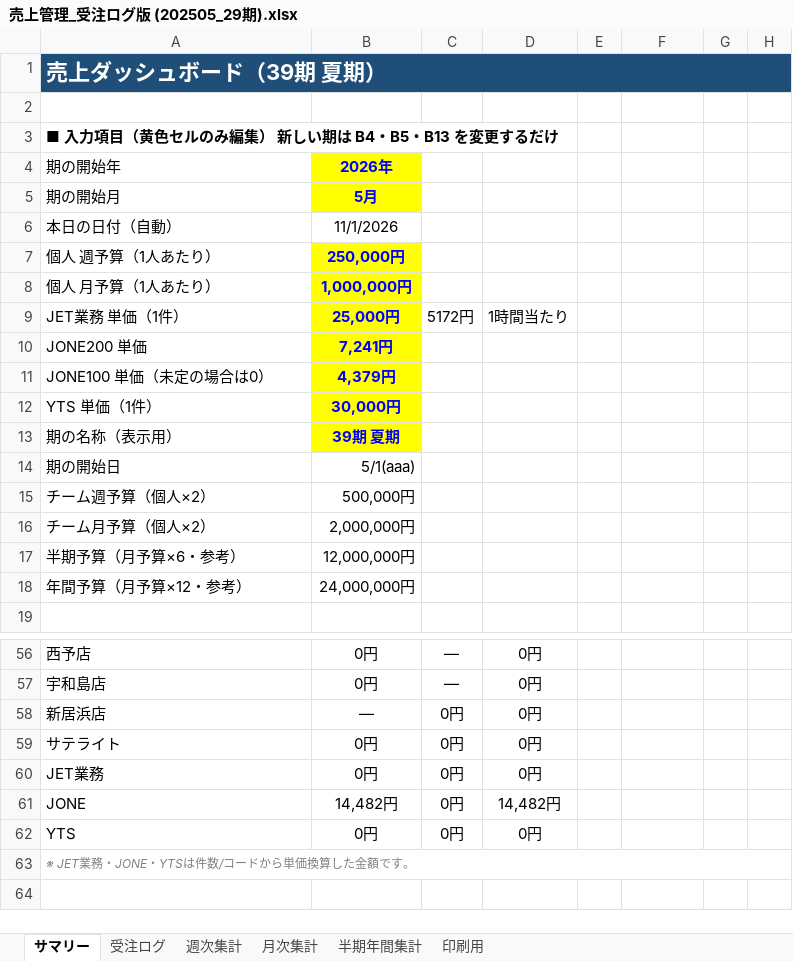
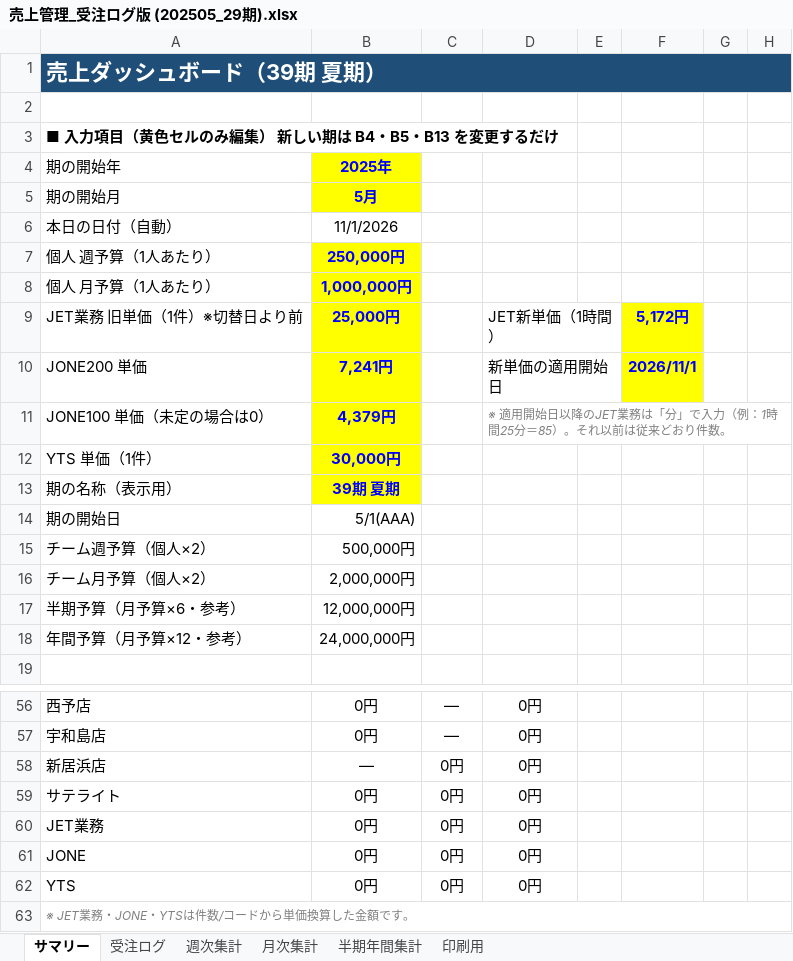
Before and after one commit to pureko2000/uriage-kanri, an Excel workbook: 売上管理_受注ログ版 (202505_29期).xlsx, sheet サマリー, drawn as a sheet; only a part is shown, gaps mark what is left out; values as stored, in another font and other column widths than the file's, no borders; conditional formats not drawn; removed rows and columns are numbered as before the commit, all else as after; the diff covers the shown part only; the diff names each change by its address in the sheet, - before the commit and + after, or states it on an @@ line.

```diff
--- a/売上管理_受注ログ版 (202505_29期).xlsx (sheet サマリー)
+++ b/売上管理_受注ログ版 (202505_29期).xlsx (sheet サマリー)
-B4: 2026年
+B4: 2025年
-row 9: JET業務 単価（1件） | 25,000円 | 5172円 | 1時間当たり
+row 9: JET業務 旧単価（1件）※切替日より前 | 25,000円 |  | JET新単価（1時間） |  | 5,172円
-D10: (empty)
+D10: 新単価の適用開始日
+D10:E10 merged
-F10: (empty)
+F10: 2026/11/1
-F10 fill: none
+F10 fill: #FFFF00
-D11: (empty)
+D11: ※ 適用開始日以降のJET業務は「分」で入力（例：1時間25分＝85）。それ以前は従来どおり件数。
+D11:H11 merged
-B14: 5/1(aaa)
+B14: 5/1(AAA)
-B61: 14,482円
+B61: 0円
-D61: 14,482円
+D61: 0円
```
Also changed, not shown: 64 edited cells elsewhere in this sheet, sheet 受注ログ, sheet 週次集計, sheet 月次集計, sheet 半期年間集計, sheet 印刷用, formulas that keep their value, 売上管理_受注ログ版 (オリジナル・更新用).xlsx.
